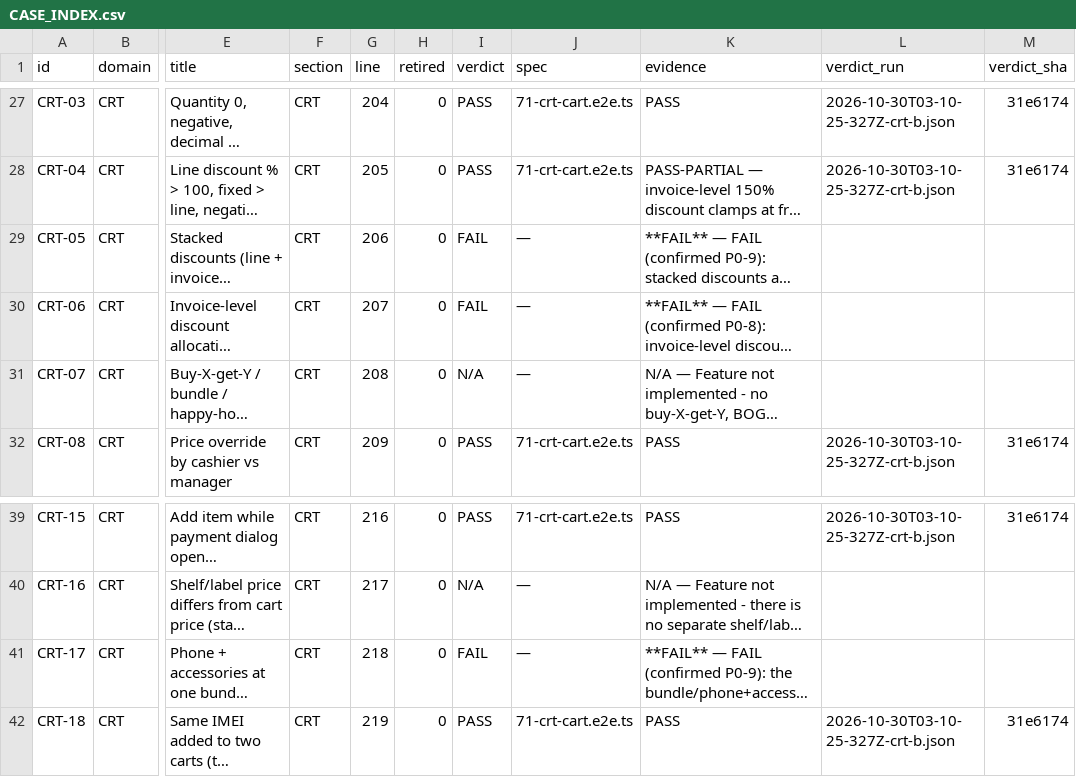
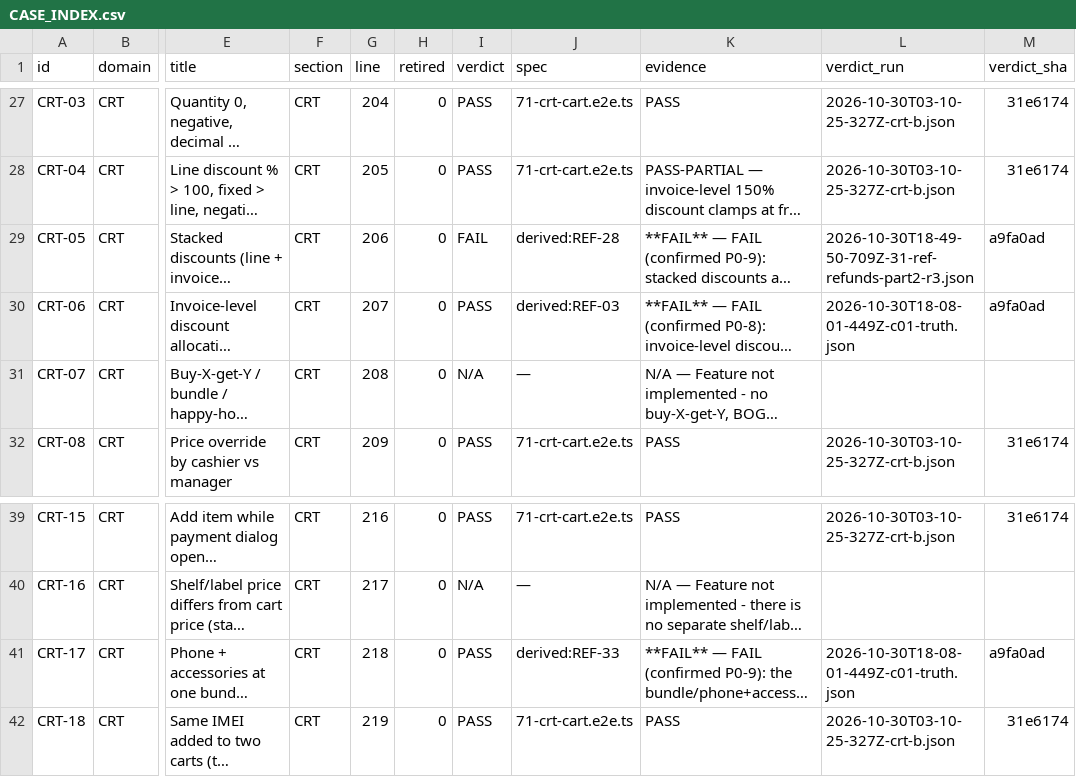
Before and after one commit to aminebarcelon28-bit/mobi-pos, a CSV file: e2e-tests/CASE_INDEX.csv, drawn as a sheet; only a part is shown, gaps mark what is left out; long unchanged cells end in …; the diff names each change by its address in the sheet, - before the commit and + after, or states it on an @@ line.

Commit message:
feat(e2e): derive CRT-05/06/17 from their anchor cases through the pipeline (D5)
A derived row carries spec=derived:<ANCHOR_ID> and no case of its own. verdicts.mjs --write-index
now resolves it from the anchor after every stamp: PASS/PASS-PARTIAL only when the anchor is, and
FAIL whenever the anchor's evidence is marked UNPROVEN or INTERMITTENT - a flaky anchor cannot
launder a derived row green.

Anchors: CRT-06 -> REF-03, CRT-17 -> REF-33, CRT-05 -> REF-28. REF-28 is marked INTERMITTENT
(5/6 observations), so CRT-06/17 became PASS and CRT-05 stays FAIL. No hand-edited verdicts.

selftest: new 'derived' group (6 checks) covering anchor PASS, run-reference propagation, UNPROVEN
anchor, FAIL anchor and an unknown anchor (exit 2). 122/122.

```diff
--- a/e2e-tests/CASE_INDEX.csv
+++ b/e2e-tests/CASE_INDEX.csv
-J29 (spec): —
+J29 (spec): derived:REF-28
-L29 (verdict_run): (empty)
+L29 (verdict_run): 2026-10-30T18-49-50-709Z-31-ref-refunds-part2-r3.json
-M29:M30 (verdict_sha): (empty)
+M29:M30 (verdict_sha): a9fa0ad
-I30 (verdict): FAIL
+I30 (verdict): PASS
-J30 (spec): —
+J30 (spec): derived:REF-03
-L30 (verdict_run): (empty)
+L30 (verdict_run): 2026-10-30T18-08-01-449Z-c01-truth.json
-I41 (verdict): FAIL
+I41 (verdict): PASS
-J41 (spec): —
+J41 (spec): derived:REF-33
-L41 (verdict_run): (empty)
+L41 (verdict_run): 2026-10-30T18-08-01-449Z-c01-truth.json
-M41 (verdict_sha): (empty)
+M41 (verdict_sha): a9fa0ad
```
Also changed, not shown: e2e-tests/FAIL-CLUSTERS.csv, 3 other files.
